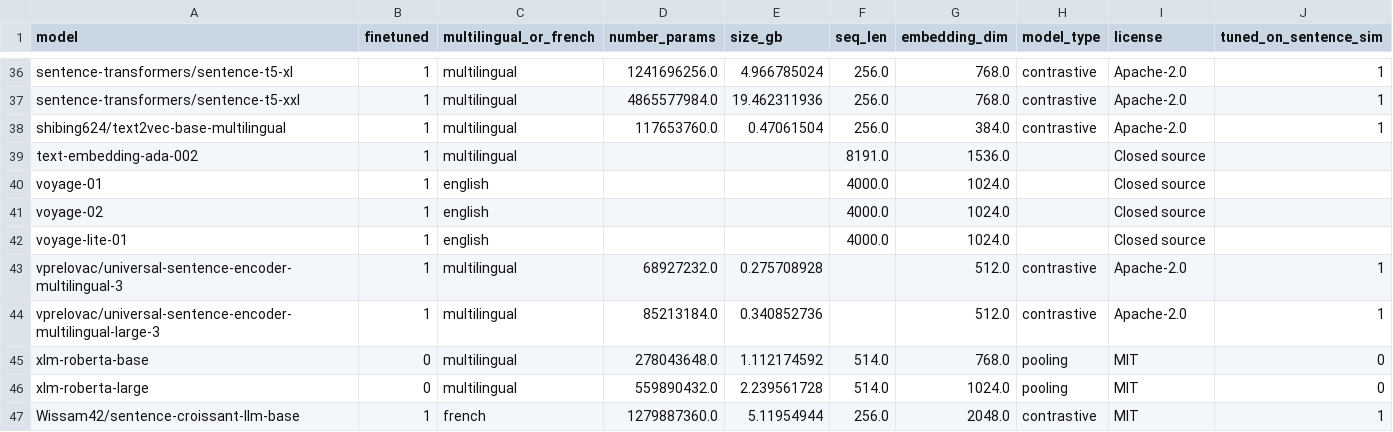
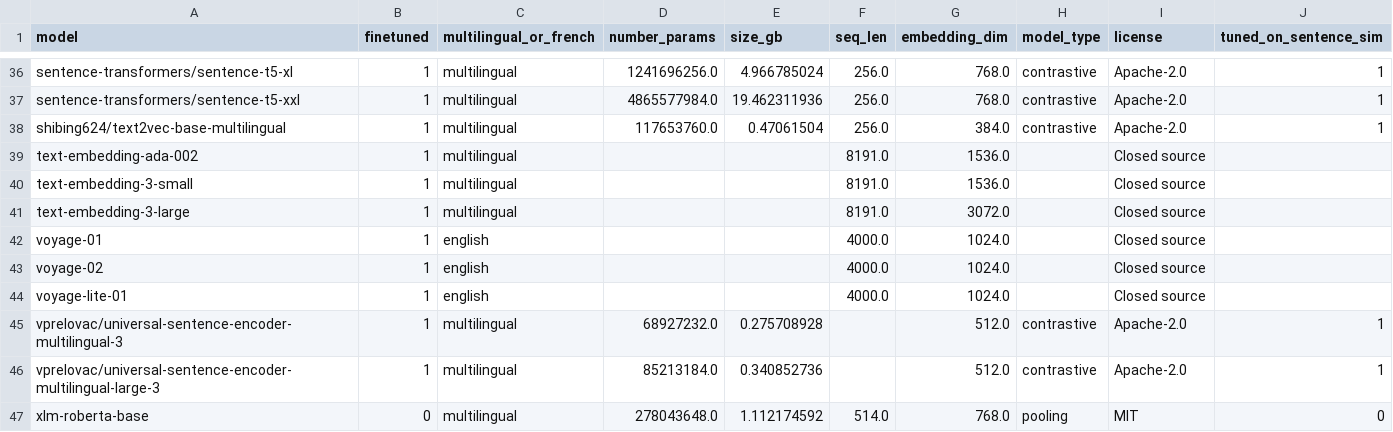
Before and after one commit to Lyon-NLP/mtebscripts, a CSV file: script_mteb_french/results_analysis/models_characteristics.csv, drawn as a sheet; only a part is shown, gaps mark what is left out; the shorter side is filled out with more unchanged rows.

Commit message:
updating results after adding openai missing

```diff
--- a/script_mteb_french/results_analysis/models_characteristics.csv
+++ b/script_mteb_french/results_analysis/models_characteristics.csv
@@ -39,2 +39,4 @@ shibing624/text2vec-base-multilingual,1,multilingual,117653760.0,0.47061504,256.
 text-embedding-ada-002,1,multilingual,,,8191.0,1536.0,,Closed source,
+text-embedding-3-small,1,multilingual,,,8191.0,1536.0,,Closed source,
+text-embedding-3-large,1,multilingual,,,8191.0,3072.0,,Closed source,
 voyage-01,1,english,,,4000.0,1024.0,,Closed source,
```
Also changed, not shown: analyses_outputs/performance_vs_characteristics/correlation_matrix.csv, 16 other files.
